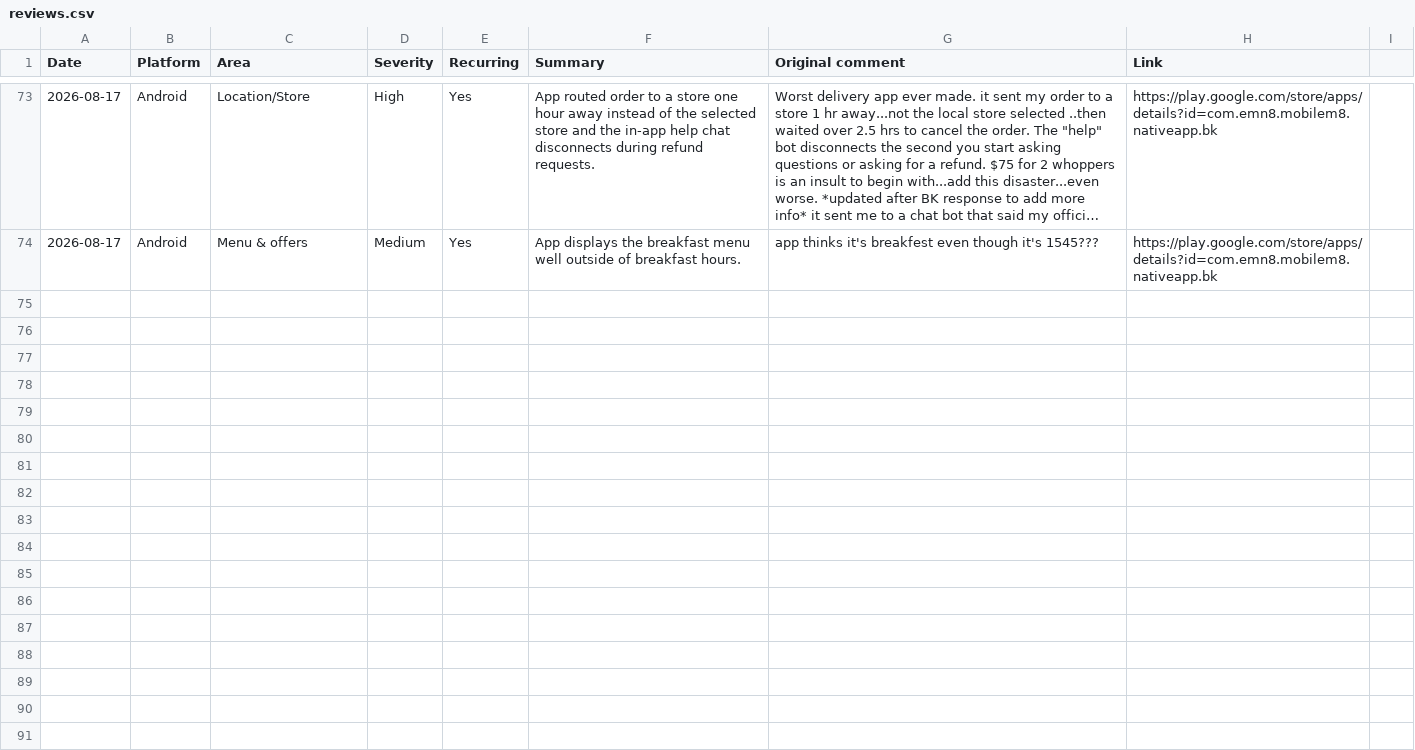
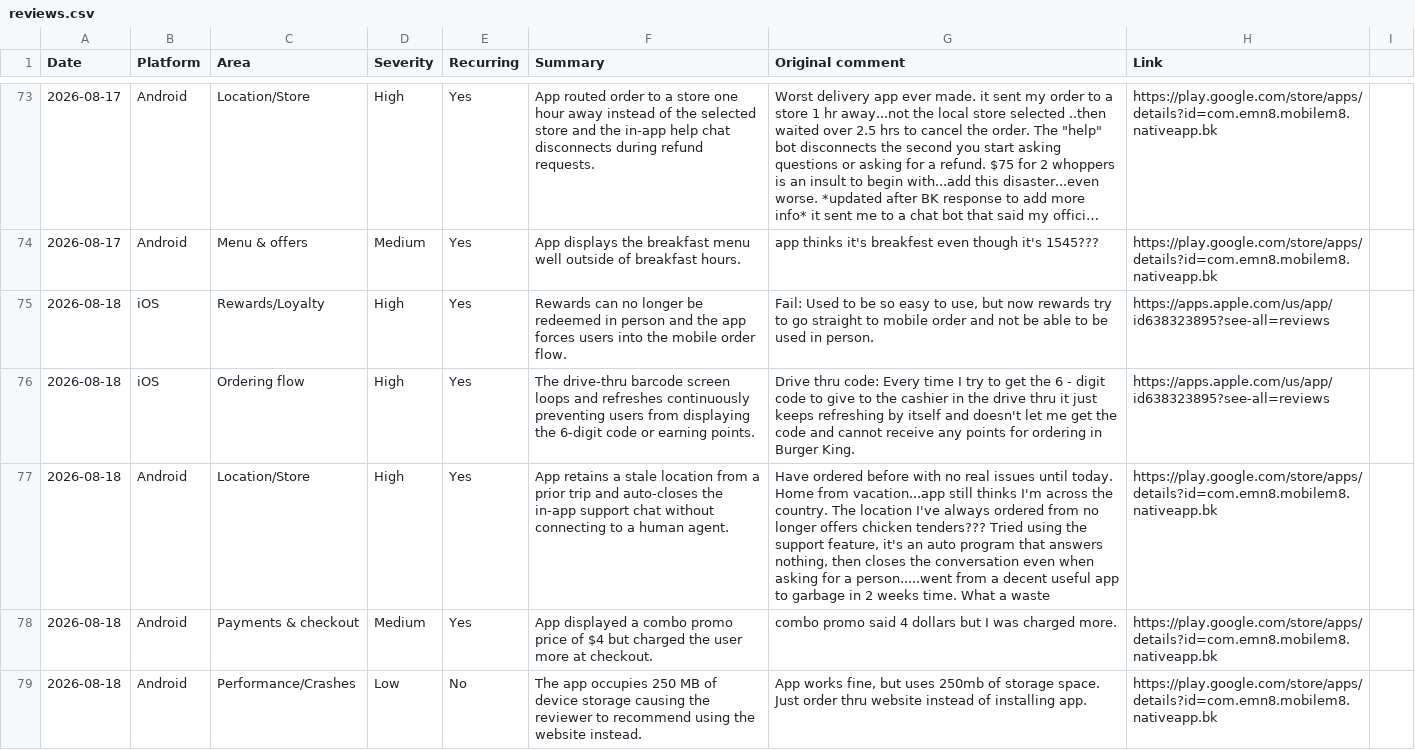
Before and after one commit to rocco9022/bk-review-triage, a CSV file: reviews.csv, drawn as a sheet; only a part is shown, gaps mark what is left out; long unchanged cells end in …; the diff names each change by its address in the sheet, - before the commit and + after, or states it on an @@ line.

Commit message:
Add 5 UX/UI review(s)

```diff
--- a/reviews.csv
+++ b/reviews.csv
+row 75: 2026-08-18 | iOS | Rewards/Loyalty | High | Yes | Rewards can no longer be redeemed in person and the app forces users into the mobile order flow. | Fail: Used to be so easy to use, but now rewards try to go straight to mobile order and not be able to be used in person. | https://apps.apple.com/us/app/id638323895?see-all=reviews
+row 76: 2026-08-18 | iOS | Ordering flow | High | Yes | The drive-thru barcode screen loops and refreshes continuously preventing users from displaying the 6-digit code or earning points. | Drive thru code: Every time I try to get the 6 - digit code to give to the cashier in the drive thru it just keeps refreshing by itself and doesn't let me get the code and cannot receive any points for ordering in Burger King. | https://apps.apple.com/us/app/id638323895?see-all=reviews
+row 77: 2026-08-18 | Android | Location/Store | High | Yes | App retains a stale location from a prior trip and auto-closes the in-app support chat without connecting to a human agent. | Have ordered before with no real issues until today. Home from vacation...app still thinks I'm across the country. The location I've always ordered from no longer offers chicken tenders??? Tried using the support feature, it's an auto program that answers nothing, then closes the conversation even when asking for a person.....went from a decent useful app to garbage in 2 weeks time. What a waste | https://play.google.com/store/apps/details?id=com.emn8.mobilem8.nativeapp.bk
+row 78: 2026-08-18 | Android | Payments & checkout | Medium | Yes | App displayed a combo promo price of $4 but charged the user more at checkout. | combo promo said 4 dollars but I was charged more. | https://play.google.com/store/apps/details?id=com.emn8.mobilem8.nativeapp.bk
+row 79: 2026-08-18 | Android | Performance/Crashes | Low | No | The app occupies 250 MB of device storage causing the reviewer to recommend using the website instead. | App works fine, but uses 250mb of storage space. Just order thru website instead of installing app. | https://play.google.com/store/apps/details?id=com.emn8.mobilem8.nativeapp.bk
```
